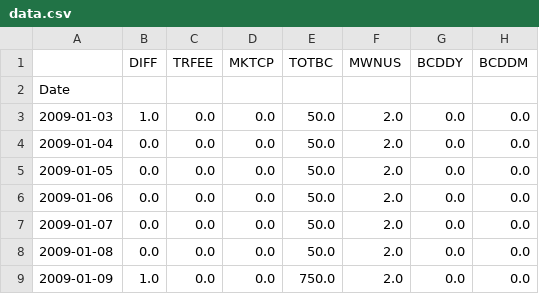
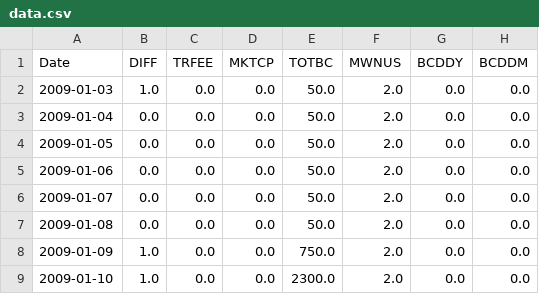
Before and after one commit to sepmein/turtle, a CSV file: data.csv, drawn as a sheet; only a part is shown; the shorter side is filled out with more unchanged rows; rows hold the shown columns only; the diff names each change by its address in the sheet, - before the commit and + after, or states it on an @@ line.

Commit message:
modified header

```diff
--- a/data.csv
+++ b/data.csv
-A1: (empty)
+A1: Date
-row 2: Date
```
